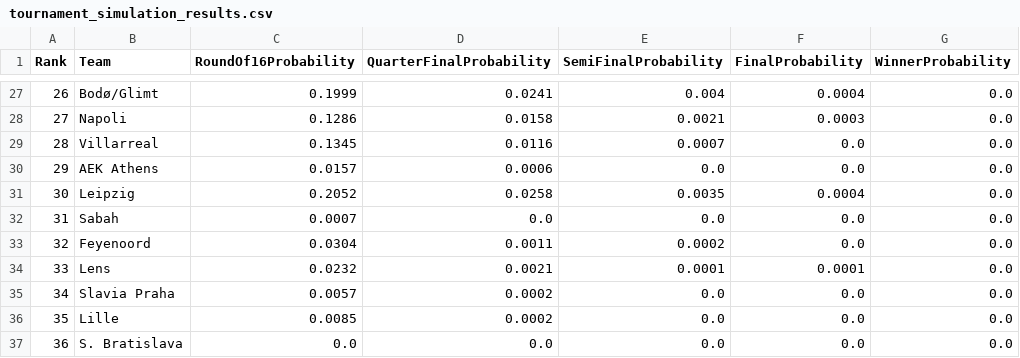
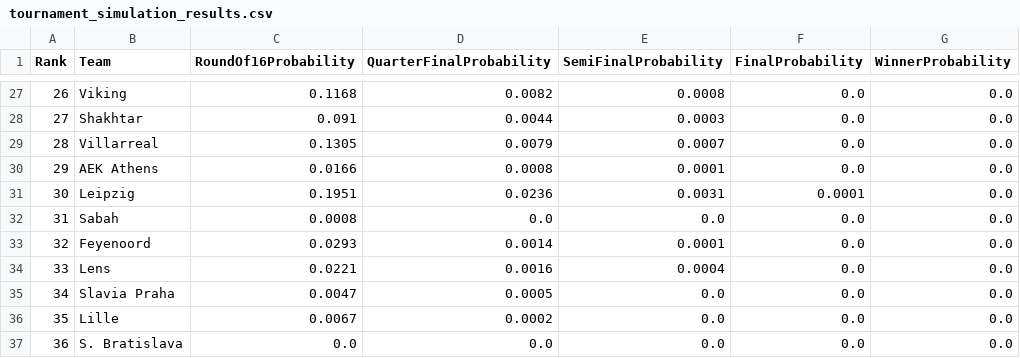
Before and after one commit to SohamAgrawal-10/champions-league-predictor, a CSV file: data/processed/tournament_simulation_results.csv, drawn as a sheet; only a part is shown, gaps mark what is left out; the diff covers the shown part only.

```diff
--- a/data/processed/tournament_simulation_results.csv
+++ b/data/processed/tournament_simulation_results.csv
@@ -27,11 +27,11 @@ Rank,Team,RoundOf16Probability,QuarterFinalProbability,SemiFinalProbability,Fina
-26,Bodø/Glimt,0.1999,0.0241,0.004,0.0004,0.0
-27,Napoli,0.1286,0.0158,0.0021,0.0003,0.0
-28,Villarreal,0.1345,0.0116,0.0007,0.0,0.0
-29,AEK Athens,0.0157,0.0006,0.0,0.0,0.0
-30,Leipzig,0.2052,0.0258,0.0035,0.0004,0.0
-31,Sabah,0.0007,0.0,0.0,0.0,0.0
-32,Feyenoord,0.0304,0.0011,0.0002,0.0,0.0
-33,Lens,0.0232,0.0021,0.0001,0.0001,0.0
-34,Slavia Praha,0.0057,0.0002,0.0,0.0,0.0
-35,Lille,0.0085,0.0002,0.0,0.0,0.0
+26,Viking,0.1168,0.0082,0.0008,0.0,0.0
+27,Shakhtar,0.091,0.0044,0.0003,0.0,0.0
+28,Villarreal,0.1305,0.0079,0.0007,0.0,0.0
+29,AEK Athens,0.0166,0.0008,0.0001,0.0,0.0
+30,Leipzig,0.1951,0.0236,0.0031,0.0001,0.0
+31,Sabah,0.0008,0.0,0.0,0.0,0.0
+32,Feyenoord,0.0293,0.0014,0.0001,0.0,0.0
+33,Lens,0.0221,0.0016,0.0004,0.0,0.0
+34,Slavia Praha,0.0047,0.0005,0.0,0.0,0.0
+35,Lille,0.0067,0.0002,0.0,0.0,0.0
 36,S. Bratislava,0.0,0.0,0.0,0.0,0.0
```
Also changed, not shown: 124 edited cells elsewhere in this file, data/processed/league_playoff_simulation_results.csv, 4 other files.
